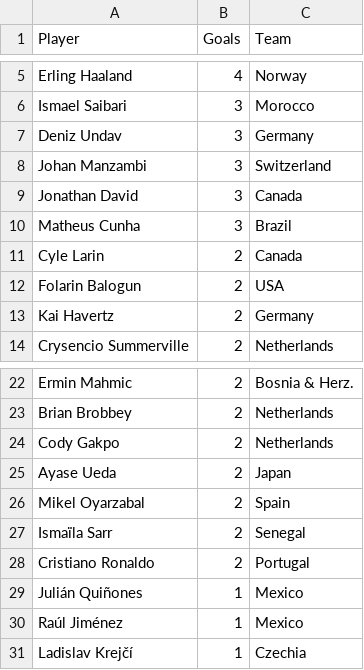
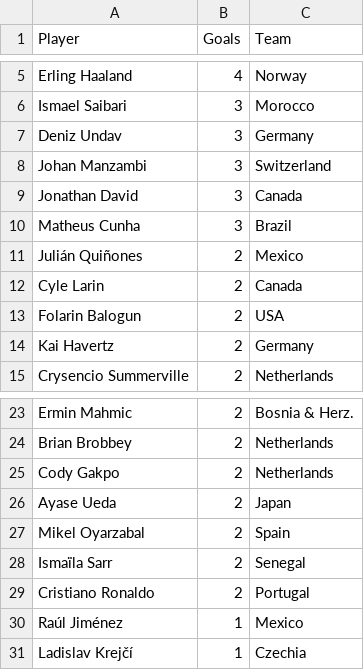
Before and after one commit to shedtaff-dotcom/shedbangers-website, a CSV file: sweepstake/data/topscorers.csv, drawn as a sheet; only a part is shown, gaps mark what is left out; removed rows and columns are numbered as before the commit, all else as after; the diff names each change by its address in the sheet, - before the commit and + after, or states it on an @@ line.

```diff
--- a/sweepstake/data/topscorers.csv
+++ b/sweepstake/data/topscorers.csv
+row 11: Julián Quiñones | 2 | Mexico
-row 29: Julián Quiñones | 1 | Mexico
```
Also changed, not shown: sweepstake/data/results.csv.
